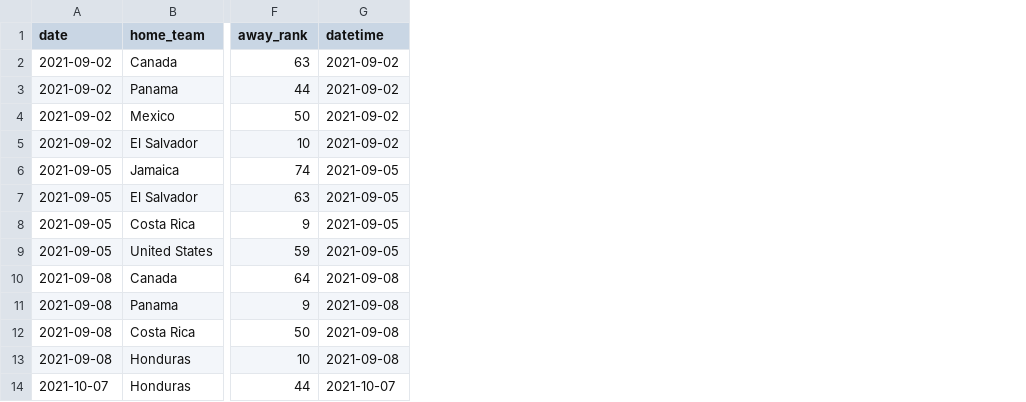
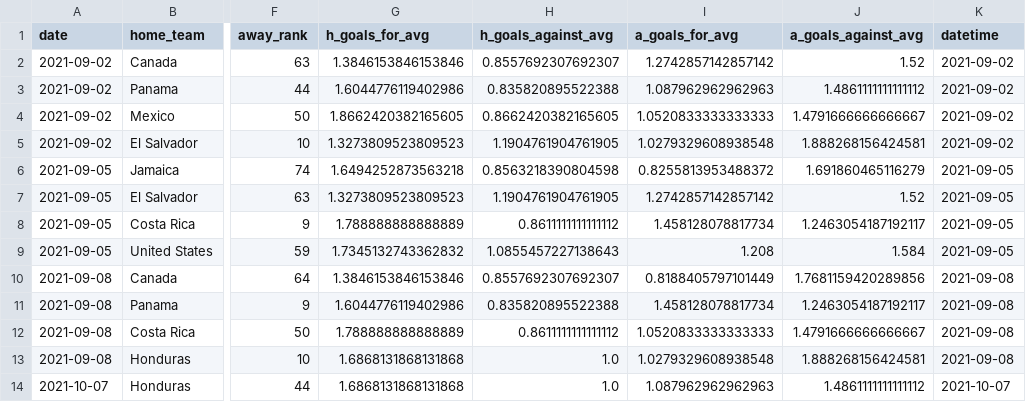
Before and after one commit to ajoneal/world-cup-qualifying-predictor, a CSV file: data/cleaned_qualifying_fixtures.csv, drawn as a sheet; only a part is shown, gaps mark what is left out; the diff names each change by its address in the sheet, - before the commit and + after, or states it on an @@ line.

```diff
--- a/data/cleaned_qualifying_fixtures.csv
+++ b/data/cleaned_qualifying_fixtures.csv
+column G (h_goals_for_avg), rows 2-14: 1.3846153846153846 | 1.6044776119402986 | 1.8662420382165605 | 1.3273809523809523 | 1.6494252873563218 | 1.3273809523809523 | 1.788888888888889 | 1.7345132743362832 | 1.3846153846153846 | 1.6044776119402986 | 1.788888888888889 | 1.6868131868131868 | 1.6868131868131868
+column H (h_goals_against_avg), rows 2-14: 0.8557692307692307 | 0.835820895522388 | 0.8662420382165605 | 1.1904761904761905 | 0.8563218390804598 | 1.1904761904761905 | 0.8611111111111112 | 1.0855457227138643 | 0.8557692307692307 | 0.835820895522388 | 0.8611111111111112 | 1.0 | 1.0
+column I (a_goals_for_avg), rows 2-14: 1.2742857142857142 | 1.087962962962963 | 1.0520833333333333 | 1.0279329608938548 | 0.8255813953488372 | 1.2742857142857142 | 1.458128078817734 | 1.208 | 0.8188405797101449 | 1.458128078817734 | 1.0520833333333333 | 1.0279329608938548 | 1.087962962962963
+column J (a_goals_against_avg), rows 2-14: 1.52 | 1.4861111111111112 | 1.4791666666666667 | 1.888268156424581 | 1.691860465116279 | 1.52 | 1.2463054187192117 | 1.584 | 1.7681159420289856 | 1.2463054187192117 | 1.4791666666666667 | 1.888268156424581 | 1.4861111111111112
```
Also changed, not shown: data/qualifier_predictions.csv, 5 other files.
